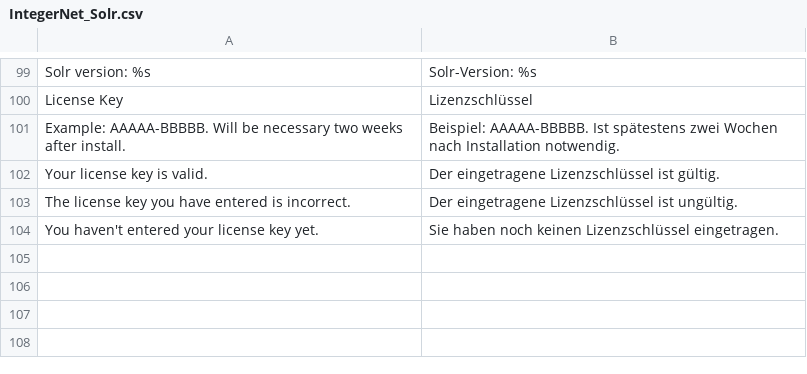
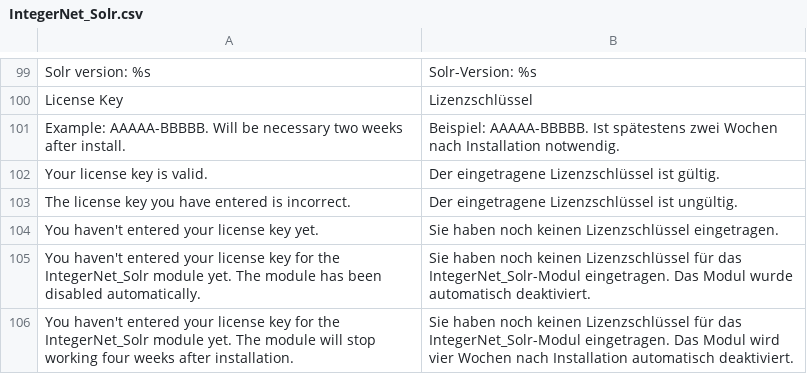
Before and after one commit to integer-net/Solr, a CSV file: src/app/locale/de_DE/IntegerNet_Solr.csv, drawn as a sheet; only a part is shown, gaps mark what is left out; the diff names each change by its address in the sheet, - before the commit and + after, or states it on an @@ line.

```diff
--- a/src/app/locale/de_DE/IntegerNet_Solr.csv
+++ b/src/app/locale/de_DE/IntegerNet_Solr.csv
+row 105: You haven't entered your license key for the IntegerNet_Solr module yet. The module has been disabled automatically. | Sie haben noch keinen Lizenzschlüssel für das IntegerNet_Solr-Modul eingetragen. Das Modul wurde automatisch deaktiviert.
+row 106: You haven't entered your license key for the IntegerNet_Solr module yet. The module will stop working four weeks after installation. | Sie haben noch keinen Lizenzschlüssel für das IntegerNet_Solr-Modul eingetragen. Das Modul wird vier Wochen nach Installation automatisch deaktiviert.
```
Also changed, not shown: 3 other files.
